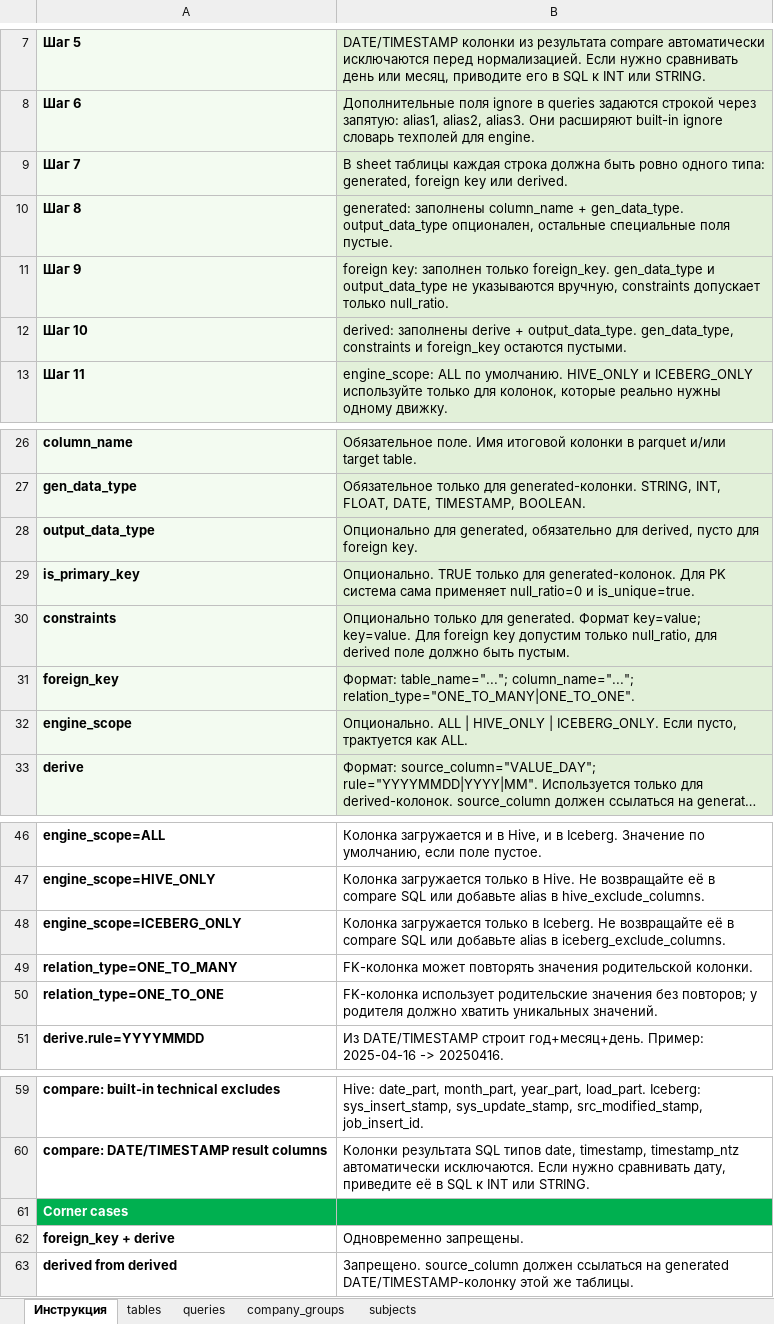
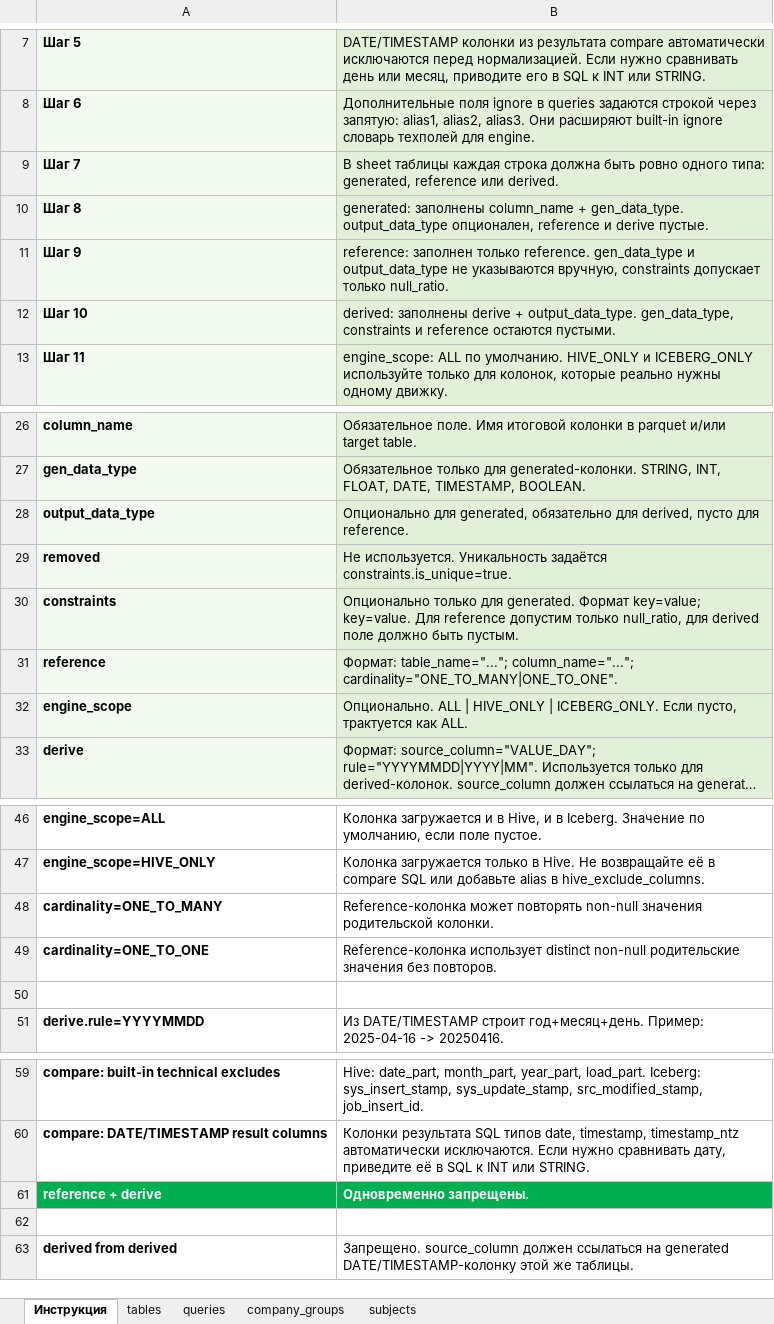
Before and after one commit to RashatM/DataGen, an Excel workbook: datagen/params/data_gen.xlsx, sheet Инструкция, drawn as a sheet; only a part is shown, gaps mark what is left out; long unchanged cells end in …; values as stored, in another font and other column widths than the file's, no borders; removed rows and columns are numbered as before the commit, all else as after; the diff names each change by its address in the sheet, - before the commit and + after, or states it on an @@ line.

Commit message:
drop primary key logic and fk -> reference

```diff
--- a/datagen/params/data_gen.xlsx (sheet Инструкция)
+++ b/datagen/params/data_gen.xlsx (sheet Инструкция)
-B9: …типа: generated, foreign key или derived.
+B9: …типа: generated, reference или derived.
-B10: …output_data_type опционален, остальные специальные поля пустые.
+B10: …output_data_type опционален, reference и derive пустые.
-B11: foreign key: заполнен только foreign_key. gen_data_type и…
+B11: reference: заполнен только reference. gen_data_type и…
-B12: …constraints и foreign_key остаются пустыми.
+B12: …constraints и reference остаются пустыми.
-B28: …пусто для foreign key.
+B28: …пусто для reference.
-row 29: is_primary_key | Опционально. TRUE только для generated-колонок. Для PK система сама применяет null_ratio=0 и is_unique=true.
+row 29: removed | Не используется. Уникальность задаётся constraints.is_unique=true.
-B30: …key=value. Для foreign key допустим только…
+B30: …key=value. Для reference допустим только…
-row 31: foreign_key | Формат: table_name="..."; column_name="..."; relation_type="ONE_TO_MANY|ONE_TO_ONE".
+row 31: reference | Формат: table_name="..."; column_name="..."; cardinality="ONE_TO_MANY|ONE_TO_ONE".
-row 48: engine_scope=ICEBERG_ONLY | Колонка загружается только в Iceberg. Не возвращайте её в compare SQL или добавьте alias в iceberg_exclude_columns.
-row 49: relation_type=ONE_TO_MANY | FK-колонка может повторять значения родительской колонки.
+row 48: cardinality=ONE_TO_MANY | Reference-колонка может повторять non-null значения родительской колонки.
+row 49: cardinality=ONE_TO_ONE | Reference-колонка использует distinct non-null родительские значения без повторов.
-row 50: relation_type=ONE_TO_ONE | FK-колонка использует родительские значения без повторов; у родителя должно хватить уникальных значений.
+row 50: (empty)
-row 61: Corner cases
-A61: foreign_key + derive
+A61: reference + derive
@@ A61:B61 fill: none → #00B050, text colour: black → #FFFFFF @@
-B61 bold: off
+B61 bold: on
+row 62: (empty)
```
Also changed, not shown: sheet subjects, sheet company_groups, 15 other files.
